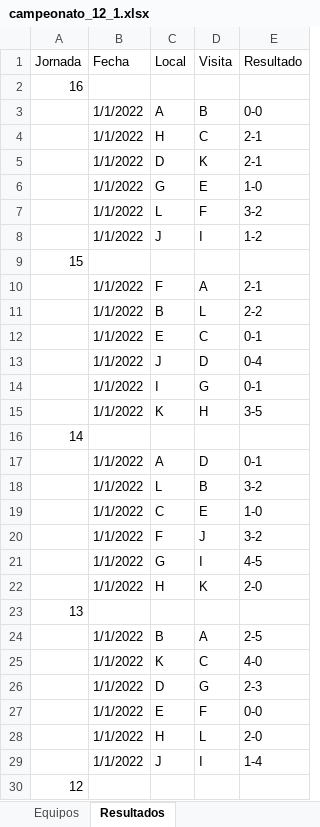
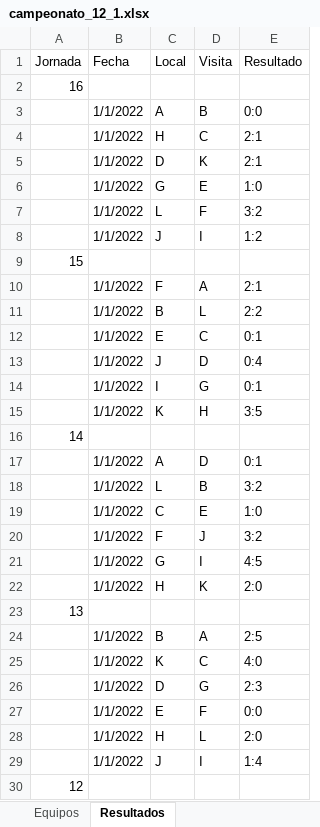
Before and after one commit to fdduarte/calendar-opt, an Excel workbook: data/campeonato_12_1.xlsx, sheet Resultados, drawn as a sheet; only a part is shown; values as stored, in another font and other column widths than the file's, no borders; the diff covers the shown part only; the diff names each change by its address in the sheet, - before the commit and + after, or states it on an @@ line.

```diff
--- a/data/campeonato_12_1.xlsx (sheet Resultados)
+++ b/data/campeonato_12_1.xlsx (sheet Resultados)
-E3 (Resultado): 0-0
+E3 (Resultado): 0:0
-E4:E5 (Resultado): 2-1
+E4:E5 (Resultado): 2:1
-E6 (Resultado): 1-0
+E6 (Resultado): 1:0
-E7 (Resultado): 3-2
+E7 (Resultado): 3:2
-E8 (Resultado): 1-2
+E8 (Resultado): 1:2
-E10 (Resultado): 2-1
+E10 (Resultado): 2:1
-E11 (Resultado): 2-2
+E11 (Resultado): 2:2
-E12 (Resultado): 0-1
+E12 (Resultado): 0:1
-E13 (Resultado): 0-4
+E13 (Resultado): 0:4
-E14 (Resultado): 0-1
+E14 (Resultado): 0:1
-E15 (Resultado): 3-5
+E15 (Resultado): 3:5
-E17 (Resultado): 0-1
+E17 (Resultado): 0:1
-E18 (Resultado): 3-2
+E18 (Resultado): 3:2
-E19 (Resultado): 1-0
+E19 (Resultado): 1:0
-E20 (Resultado): 3-2
+E20 (Resultado): 3:2
-E21 (Resultado): 4-5
+E21 (Resultado): 4:5
-E22 (Resultado): 2-0
+E22 (Resultado): 2:0
-E24 (Resultado): 2-5
+E24 (Resultado): 2:5
-E25 (Resultado): 4-0
+E25 (Resultado): 4:0
-E26 (Resultado): 2-3
+E26 (Resultado): 2:3
-E27 (Resultado): 0-0
+E27 (Resultado): 0:0
-E28 (Resultado): 2-0
+E28 (Resultado): 2:0
-E29 (Resultado): 1-4
+E29 (Resultado): 1:4
```
Also changed, not shown: 72 edited cells elsewhere in this sheet, sheet Equipos, 7 other files.
